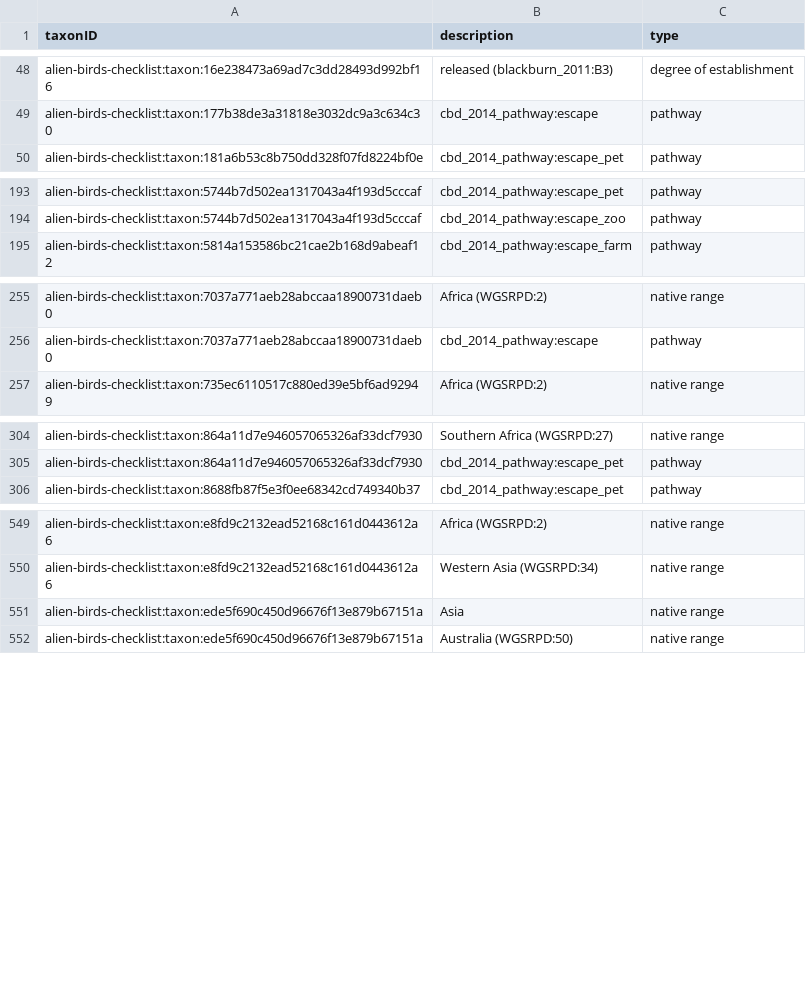
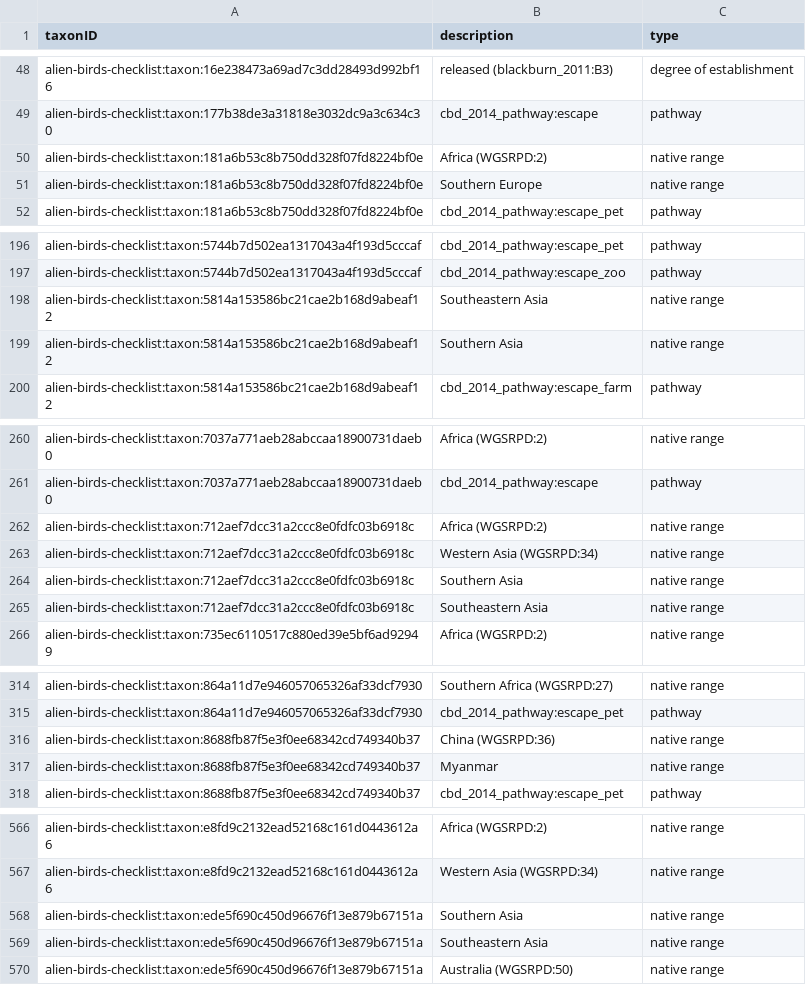
Before and after one commit to trias-project/alien-birds-checklist, a CSV file: data/processed/description.csv, drawn as a sheet; only a part is shown, gaps mark what is left out; the diff covers the shown part only.

```diff
--- a/data/processed/description.csv
+++ b/data/processed/description.csv
@@ -49,2 +49,4 @@ alien-birds-checklist:taxon:16e238473a69ad7c3dd28493d992bf16,released (blackburn
 alien-birds-checklist:taxon:177b38de3a31818e3032dc9a3c634c30,cbd_2014_pathway:escape,pathway
+alien-birds-checklist:taxon:181a6b53c8b750dd328f07fd8224bf0e,Africa (WGSRPD:2),native range
+alien-birds-checklist:taxon:181a6b53c8b750dd328f07fd8224bf0e,Southern Europe,native range
 alien-birds-checklist:taxon:181a6b53c8b750dd328f07fd8224bf0e,cbd_2014_pathway:escape_pet,pathway
@@ -194,2 +197,4 @@ alien-birds-checklist:taxon:5744b7d502ea1317043a4f193d5cccaf,cbd_2014_pathway:es
 alien-birds-checklist:taxon:5744b7d502ea1317043a4f193d5cccaf,cbd_2014_pathway:escape_zoo,pathway
+alien-birds-checklist:taxon:5814a153586bc21cae2b168d9abeaf12,Southeastern Asia,native range
+alien-birds-checklist:taxon:5814a153586bc21cae2b168d9abeaf12,Southern Asia,native range
 alien-birds-checklist:taxon:5814a153586bc21cae2b168d9abeaf12,cbd_2014_pathway:escape_farm,pathway
@@ -256,2 +261,6 @@ alien-birds-checklist:taxon:7037a771aeb28abccaa18900731daeb0,Africa (WGSRPD:2),n
 alien-birds-checklist:taxon:7037a771aeb28abccaa18900731daeb0,cbd_2014_pathway:escape,pathway
+alien-birds-checklist:taxon:712aef7dcc31a2ccc8e0fdfc03b6918c,Africa (WGSRPD:2),native range
+alien-birds-checklist:taxon:712aef7dcc31a2ccc8e0fdfc03b6918c,Western Asia (WGSRPD:34),native range
+alien-birds-checklist:taxon:712aef7dcc31a2ccc8e0fdfc03b6918c,Southern Asia,native range
+alien-birds-checklist:taxon:712aef7dcc31a2ccc8e0fdfc03b6918c,Southeastern Asia,native range
 alien-birds-checklist:taxon:735ec6110517c880ed39e5bf6ad92949,Africa (WGSRPD:2),native range
@@ -305,2 +315,4 @@ alien-birds-checklist:taxon:864a11d7e946057065326af33dcf7930,Southern Africa (WG
 alien-birds-checklist:taxon:864a11d7e946057065326af33dcf7930,cbd_2014_pathway:escape_pet,pathway
+alien-birds-checklist:taxon:8688fb87f5e3f0ee68342cd749340b37,China (WGSRPD:36),native range
+alien-birds-checklist:taxon:8688fb87f5e3f0ee68342cd749340b37,Myanmar,native range
 alien-birds-checklist:taxon:8688fb87f5e3f0ee68342cd749340b37,cbd_2014_pathway:escape_pet,pathway
@@ -550,3 +567,4 @@ alien-birds-checklist:taxon:e8fd9c2132ead52168c161d0443612a6,Africa (WGSRPD:2),n
 alien-birds-checklist:taxon:e8fd9c2132ead52168c161d0443612a6,Western Asia (WGSRPD:34),native range
-alien-birds-checklist:taxon:ede5f690c450d96676f13e879b67151a,Asia,native range
+alien-birds-checklist:taxon:ede5f690c450d96676f13e879b67151a,Southern Asia,native range
+alien-birds-checklist:taxon:ede5f690c450d96676f13e879b67151a,Southeastern Asia,native range
 alien-birds-checklist:taxon:ede5f690c450d96676f13e879b67151a,Australia (WGSRPD:50),native range
```
Also changed, not shown: 7 added rows elsewhere in this file, data/processed/distribution.csv, data/raw/alien_bird_checklist_dump.csv, 1 other file.
